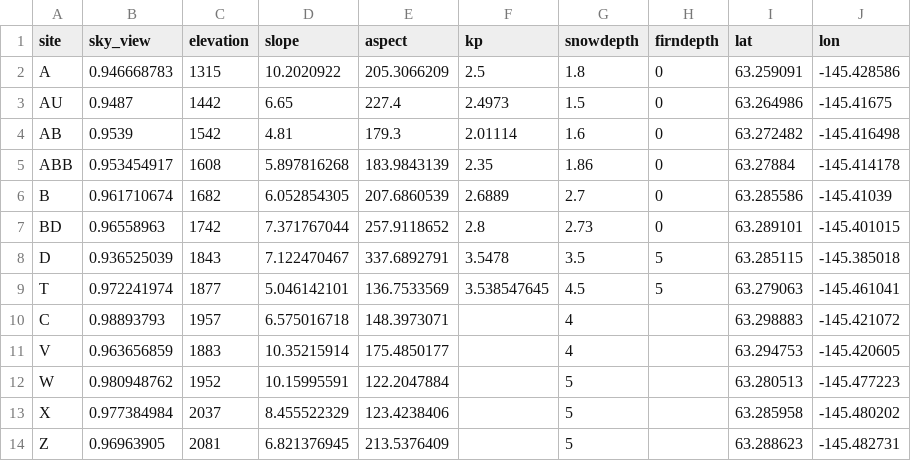
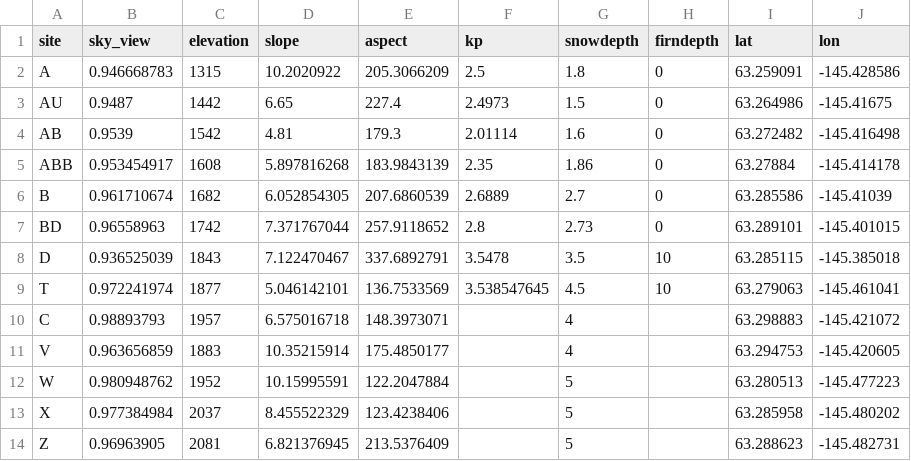
Before and after one commit to clairevwilson/PyGEM-EB, a CSV file: data/Gulkana/site_constants.csv, drawn as a sheet.

```diff
--- a/data/Gulkana/site_constants.csv
+++ b/data/Gulkana/site_constants.csv
@@ -7,4 +7,4 @@ B,0.961710674,1682,6.052854305,207.6860539,2.6889,2.7,0,63.285586,-145.41039
 BD,0.96558963,1742,7.371767044,257.9118652,2.8,2.73,0,63.289101,-145.401015
-D,0.936525039,1843,7.122470467,337.6892791,3.5478,3.5,5,63.285115,-145.385018
-T,0.972241974,1877,5.046142101,136.7533569,3.538547645,4.5,5,63.279063,-145.461041
+D,0.936525039,1843,7.122470467,337.6892791,3.5478,3.5,10,63.285115,-145.385018
+T,0.972241974,1877,5.046142101,136.7533569,3.538547645,4.5,10,63.279063,-145.461041
 C,0.98893793,1957,6.575016718,148.3973071,,4,,63.298883,-145.421072
```
Also changed, not shown: 4 other files.
